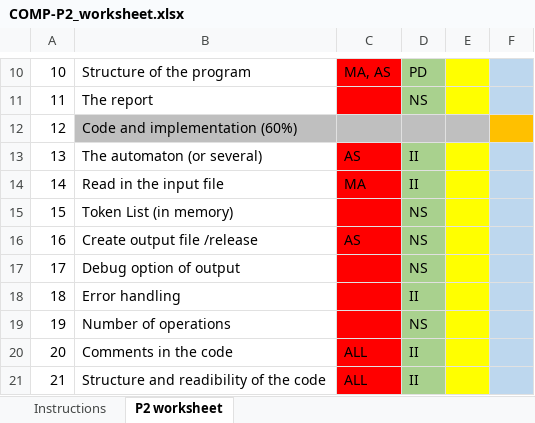
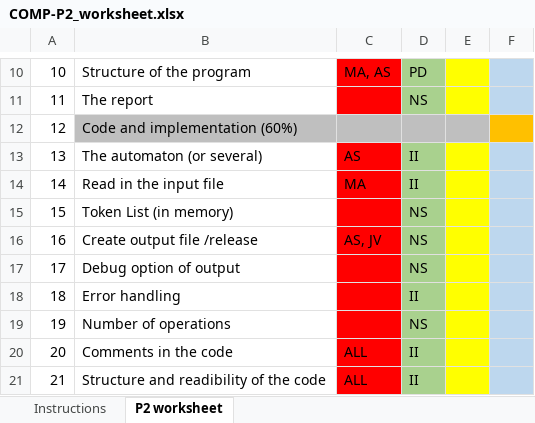
Before and after one commit to claudiaquera01/P2---Scanner, an Excel workbook: Documentation/COMP-P2_worksheet.xlsx, sheet P2 worksheet, drawn as a sheet; only a part is shown, gaps mark what is left out; values as stored, in another font and other column widths than the file's, no borders; the diff names each change by its address in the sheet, - before the commit and + after, or states it on an @@ line.

Commit message:
update xlsx

```diff
--- a/Documentation/COMP-P2_worksheet.xlsx (sheet P2 worksheet)
+++ b/Documentation/COMP-P2_worksheet.xlsx (sheet P2 worksheet)
-C16: AS
+C16: AS, JV
```
